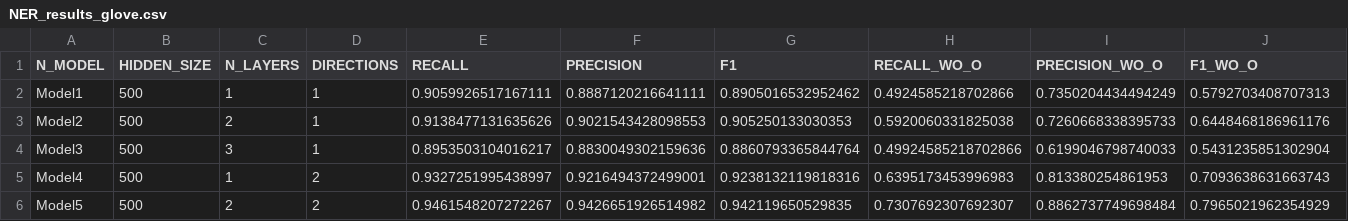
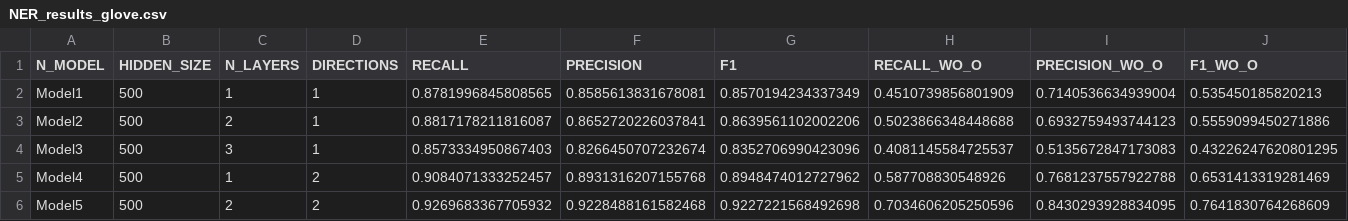
Before and after one commit to NLP-Reichman/assignment-2-ner-alonle, a CSV file: NER_results_glove.csv, drawn as a sheet; only a part is shown; the diff covers the shown part only.

```diff
--- a/NER_results_glove.csv
+++ b/NER_results_glove.csv
@@ -1,6 +1,6 @@
 N_MODEL,HIDDEN_SIZE,N_LAYERS,DIRECTIONS,RECALL,PRECISION,F1,RECALL_WO_O,PRECISION_WO_O,F1_WO_O
-Model1,500,1,1,0.9059926517167111,0.8887120216641111,0.8905016532952462,0.4924585218702866,0.7350204434494249,0.5792703408707313
-Model2,500,2,1,0.9138477131635626,0.9021543428098553,0.905250133030353,0.5920060331825038,0.7260668338395733,0.6448468186961176
-Model3,500,3,1,0.8953503104016217,0.8830049302159636,0.8860793365844764,0.49924585218702866,0.6199046798740033,0.5431235851302904
-Model4,500,1,2,0.9327251995438997,0.9216494372499001,0.9238132119818316,0.6395173453996983,0.813380254861953,0.7093638631663743
-Model5,500,2,2,0.9461548207272267,0.9426651926514982,0.942119650529835,0.7307692307692307,0.8862737749698484,0.7965021962354929
+Model1,500,1,1,0.8781996845808565,0.8585613831678081,0.8570194234337349,0.4510739856801909,0.7140536634939004,0.535450185820213
+Model2,500,2,1,0.8817178211816087,0.8652720226037841,0.8639561102002206,0.5023866348448688,0.6932759493744123,0.5559099450271886
+Model3,500,3,1,0.8573334950867403,0.8266450707232674,0.8352706990423096,0.4081145584725537,0.5135672847173083,0.43226247620801295
+Model4,500,1,2,0.9084071333252457,0.8931316207155768,0.8948474012727962,0.587708830548926,0.7681237557922788,0.6531413319281469
+Model5,500,2,2,0.9269683367705932,0.9228488161582468,0.9227221568492698,0.7034606205250596,0.8430293928834095,0.7641830764268609
```
Also changed, not shown: 24 edited cells elsewhere in this file, NER_results.csv, 1 other file.
